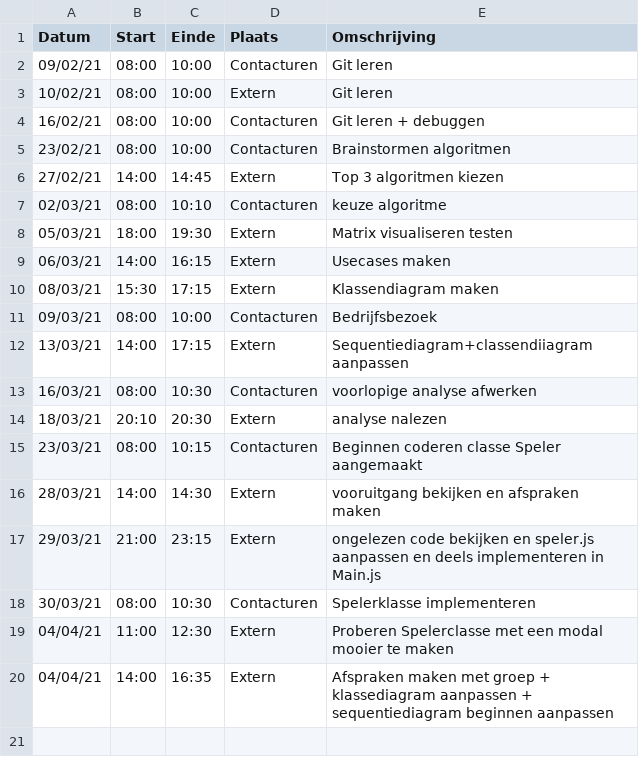
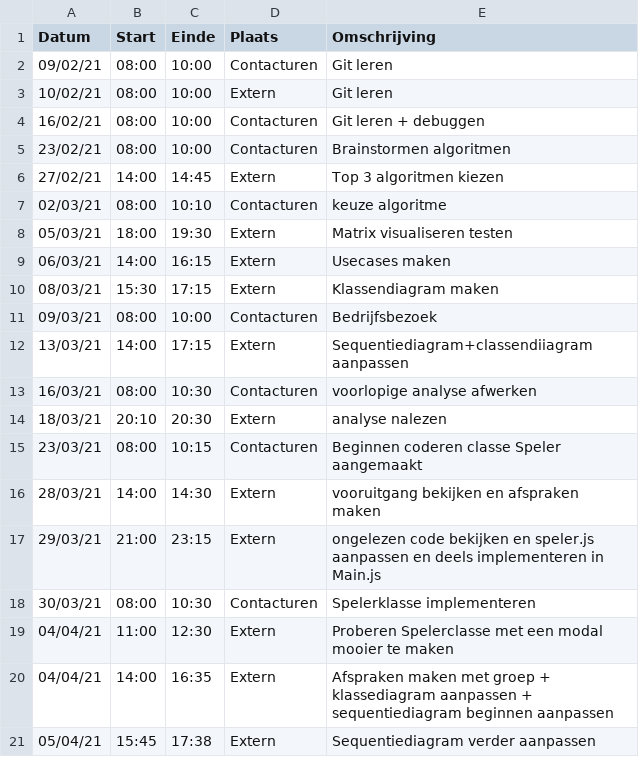
Before and after one commit to rtalwar2/WELCOME-TO-THE-MATRIX, a CSV file: logboeken/PellegrimsThomas.csv, drawn as a sheet.

Commit message:
Update PellegrimsThomas.csv

```diff
--- a/logboeken/PellegrimsThomas.csv
+++ b/logboeken/PellegrimsThomas.csv
@@ -20 +20,2 @@ Datum,Start,Einde,Plaats,Omschrijving
 04/04/21,14:00,16:35,Extern,Afspraken maken met groep + klassediagram aanpassen + sequentiediagram beginnen aanpassen
+05/04/21,15:45,17:38,Extern,Sequentiediagram verder aanpassen
```
